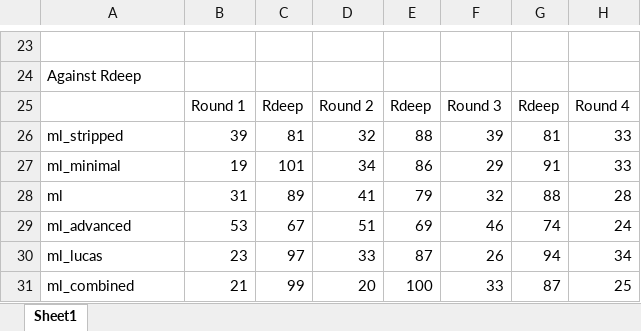
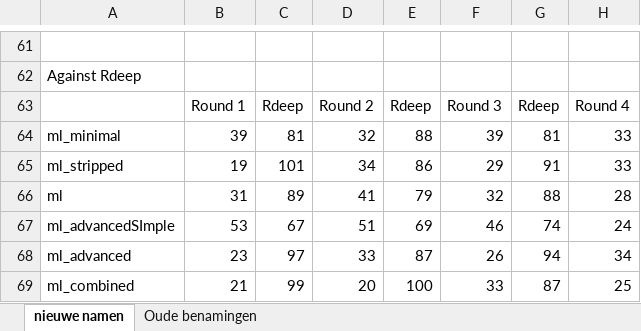
Before and after one commit to rhmvu/VU-Intelligent-Systems, an Excel workbook: Text/research results.xlsx, sheet nieuwe namen, drawn as a sheet; only a part is shown, gaps mark what is left out; values as stored, in another font and other column widths than the file's, no borders; addresses are those after the commit; the diff covers the shown part only; the diff names each change by its address in the sheet, - before the commit and + after, or states it on an @@ line.

```diff
--- a/Text/research results.xlsx (sheet nieuwe namen)
+++ b/Text/research results.xlsx (sheet nieuwe namen)
-sheet tab: Sheet1
+sheet tab: nieuwe namen
+sheet tab: Oude benamingen
-A64: ml_stripped
+A64: ml_minimal
-A65: ml_minimal
+A65: ml_stripped
-A67: ml_advanced
+A67: ml_advancedSImple
-A68: ml_lucas
+A68: ml_advanced
```
Also changed, not shown: 39 added rows, 1 removed row and 8 edited cells elsewhere in this sheet, 7 other files.
